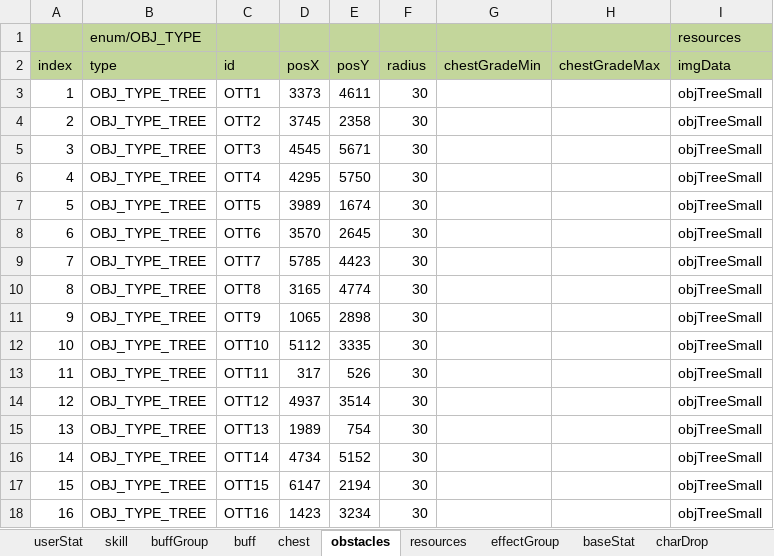
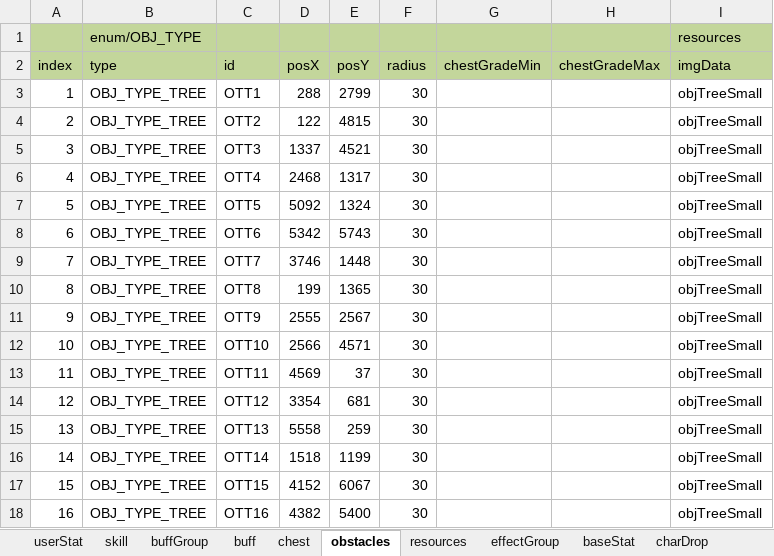
Before and after one commit to Wookok/project, an Excel workbook: dataTable/Tables.xlsm, sheet obstacles, drawn as a sheet; only a part is shown; values as stored, in another font and other column widths than the file's, no borders; the diff covers the shown part only; the diff names each change by its address in the sheet, - before the commit and + after, or states it on an @@ line.

```diff
--- a/dataTable/Tables.xlsm (sheet obstacles)
+++ b/dataTable/Tables.xlsm (sheet obstacles)
-D3 (posX): 3373
+D3 (posX): 288
-E3 (posY): 4611
+E3 (posY): 2799
-D4 (posX): 3745
+D4 (posX): 122
-E4 (posY): 2358
+E4 (posY): 4815
-D5 (posX): 4545
+D5 (posX): 1337
-E5 (posY): 5671
+E5 (posY): 4521
-D6 (posX): 4295
+D6 (posX): 2468
-E6 (posY): 5750
+E6 (posY): 1317
-D7 (posX): 3989
+D7 (posX): 5092
-E7 (posY): 1674
+E7 (posY): 1324
-D8 (posX): 3570
+D8 (posX): 5342
-E8 (posY): 2645
+E8 (posY): 5743
-D9 (posX): 5785
+D9 (posX): 3746
-E9 (posY): 4423
+E9 (posY): 1448
-D10 (posX): 3165
+D10 (posX): 199
-E10 (posY): 4774
+E10 (posY): 1365
-D11 (posX): 1065
+D11 (posX): 2555
-E11 (posY): 2898
+E11 (posY): 2567
-D12 (posX): 5112
+D12 (posX): 2566
-E12 (posY): 3335
+E12 (posY): 4571
-D13 (posX): 317
+D13 (posX): 4569
-E13 (posY): 526
+E13 (posY): 37
-D14 (posX): 4937
+D14 (posX): 3354
-E14 (posY): 3514
+E14 (posY): 681
-D15 (posX): 1989
+D15 (posX): 5558
-E15 (posY): 754
+E15 (posY): 259
-D16 (posX): 4734
+D16 (posX): 1518
-E16 (posY): 5152
+E16 (posY): 1199
-D17 (posX): 6147
+D17 (posX): 4152
-E17 (posY): 2194
+E17 (posY): 6067
-D18 (posX): 1423
+D18 (posX): 4382
-E18 (posY): 3234
+E18 (posY): 5400
```
Also changed, not shown: 147 edited cells elsewhere in this sheet, sheet resources, sheet skill, sheet enum, sheet buffGroup, sheet output, 14 other files.
